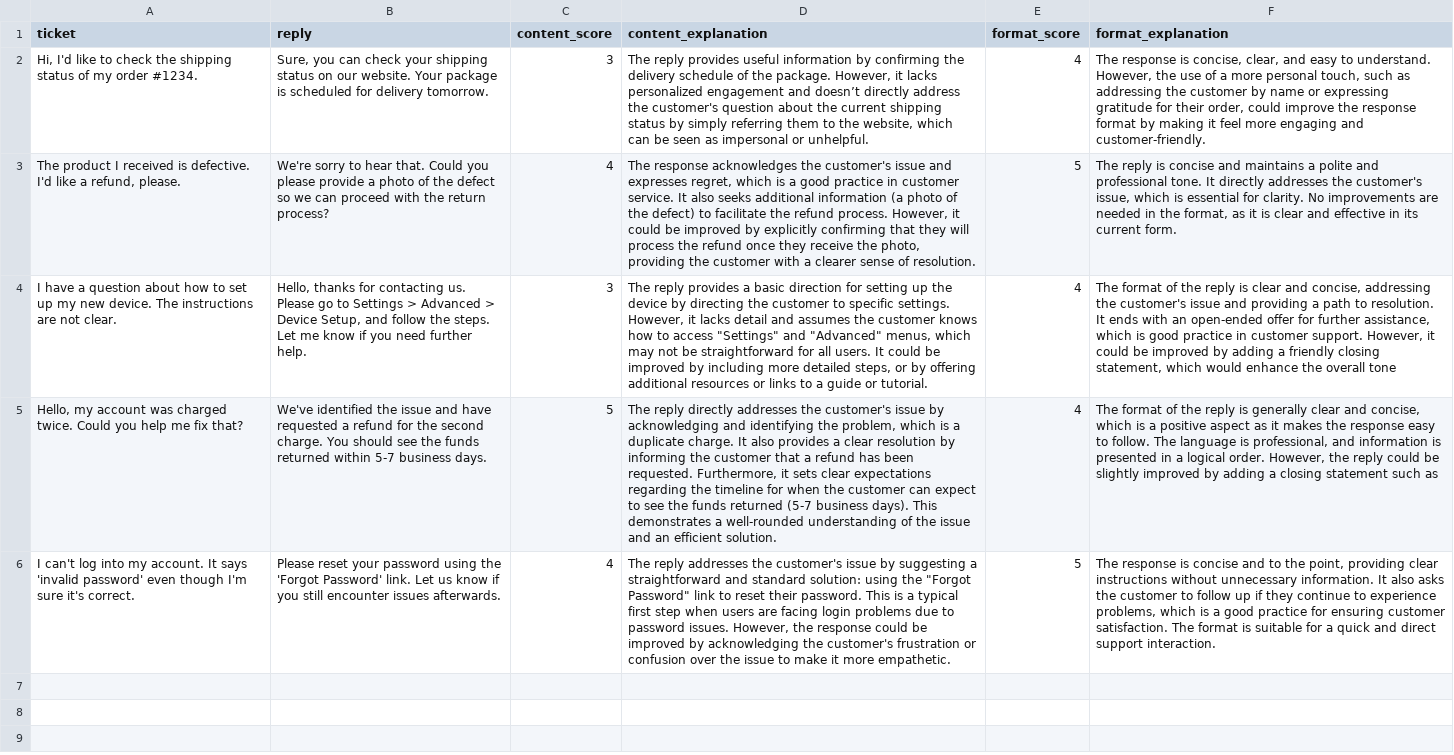
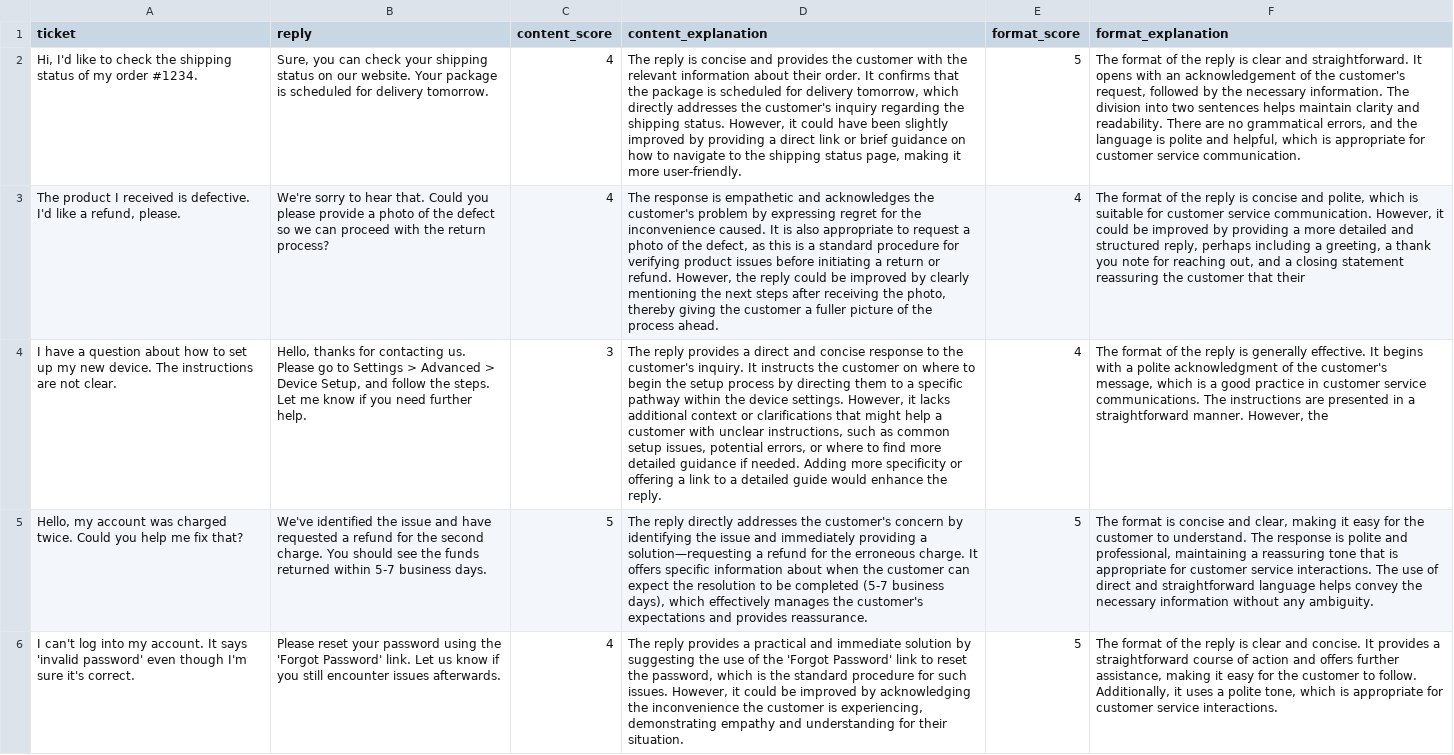
Before and after one commit to developcarias/test-openai-python, a CSV file: tickets_evaluated.csv, drawn as a sheet; the diff names each change by its address in the sheet, - before the commit and + after, or states it on an @@ line.

```diff
--- a/tickets_evaluated.csv
+++ b/tickets_evaluated.csv
-C2 (content_score): 3
+C2 (content_score): 4
-D2 (content_explanation): The reply provides useful information by confirming the delivery schedule of the package. However, it lacks personalized engagement and doesn’t directly address the customer's question about the current shipping status by simply referring them to the website, which can be seen as impersonal or unhelpful.
+D2 (content_explanation): The reply is concise and provides the customer with the relevant information about their order. It confirms that the package is scheduled for delivery tomorrow, which directly addresses the customer's inquiry regarding the shipping status. However, it could have been slightly improved by providing a direct link or brief guidance on how to navigate to the shipping status page, making it more user-friendly.
-E2 (format_score): 4
+E2 (format_score): 5
-F2 (format_explanation): The response is concise, clear, and easy to understand. However, the use of a more personal touch, such as addressing the customer by name or expressing gratitude for their order, could improve the response format by making it feel more engaging and customer-friendly.
+F2 (format_explanation): The format of the reply is clear and straightforward. It opens with an acknowledgement of the customer's request, followed by the necessary information. The division into two sentences helps maintain clarity and readability. There are no grammatical errors, and the language is polite and helpful, which is appropriate for customer service communication.
-D3 (content_explanation): The response acknowledges the customer's issue and expresses regret, which is a good practice in customer service. It also seeks additional information (a photo of the defect) to facilitate the refund process. However, it could be improved by explicitly confirming that they will process the refund once they receive the photo, providing the customer with a clearer sense of resolution.
+D3 (content_explanation): The response is empathetic and acknowledges the customer's problem by expressing regret for the inconvenience caused. It is also appropriate to request a photo of the defect, as this is a standard procedure for verifying product issues before initiating a return or refund. However, the reply could be improved by clearly mentioning the next steps after receiving the photo, thereby giving the customer a fuller picture of the process ahead.
-E3 (format_score): 5
+E3 (format_score): 4
-F3 (format_explanation): The reply is concise and maintains a polite and professional tone. It directly addresses the customer's issue, which is essential for clarity. No improvements are needed in the format, as it is clear and effective in its current form.
+F3 (format_explanation): The format of the reply is concise and polite, which is suitable for customer service communication. However, it could be improved by providing a more detailed and structured reply, perhaps including a greeting, a thank you note for reaching out, and a closing statement reassuring the customer that their
-D4 (content_explanation): …provides a basic direction for setting up the device by directing the customer to specific settings. However, it lacks detail and assumes the customer knows how to access "Settings" and "Advanced" menus, which may not be straightforward for all users. It could be improved by including more detailed steps, or by offering additional resources or links to a guide or tutorial.
+D4 (content_explanation): …provides a direct and concise response to the customer's inquiry. It instructs the customer on where to begin the setup process by directing them to a specific pathway within the device settings. However, it lacks additional context or clarifications that might help a customer with unclear instructions, such as common setup issues, potential errors, or where to find more detailed guidance if needed. Adding more specificity or offering a link to a detailed guide would enhance the reply.
-F4 (format_explanation): …reply is clear and concise, addressing the customer's issue and providing a path to resolution. It ends with an open-ended offer for further assistance, which is good practice in customer support. However, it could be improved by adding a friendly closing statement, which would enhance the overall tone
+F4 (format_explanation): …reply is generally effective. It begins with a polite acknowledgment of the customer's message, which is a good practice in customer service communications. The instructions are presented in a straightforward manner. However, the
-D5 (content_explanation): …the customer's issue by acknowledging and identifying the problem, which is a duplicate charge. It also provides a clear resolution by informing the customer that a refund has been requested. Furthermore, it sets clear expectations regarding the timeline for when the customer can expect to see the funds returned (5-7 business days). This demonstrates a well-rounded understanding of the issue and an efficient solution.
+D5 (content_explanation): …the customer's concern by identifying the issue and immediately providing a solution—requesting a refund for the erroneous charge. It offers specific information about when the customer can expect the resolution to be completed (5-7 business days), which effectively manages the customer's expectations and provides reassurance.
-E5 (format_score): 4
+E5 (format_score): 5
-F5 (format_explanation): The format of the reply is generally clear and concise, which is a positive aspect as it makes the response easy to follow. The language is professional, and information is presented in a logical order. However, the reply could be slightly improved by adding a closing statement such as
+F5 (format_explanation): The format is concise and clear, making it easy for the customer to understand. The response is polite and professional, maintaining a reassuring tone that is appropriate for customer service interactions. The use of direct and straightforward language helps convey the necessary information without any ambiguity.
-D6 (content_explanation): The reply addresses the customer's issue by suggesting a straightforward and standard solution: using the "Forgot Password" link to reset their password. This is a typical first step when users are facing login problems due to password issues. However, the response could be improved by acknowledging the customer's frustration or confusion over the issue to make it more empathetic.
+D6 (content_explanation): The reply provides a practical and immediate solution by suggesting the use of the 'Forgot Password' link to reset the password, which is the standard procedure for such issues. However, it could be improved by acknowledging the inconvenience the customer is experiencing, demonstrating empathy and understanding for their situation.
-F6 (format_explanation): The response is concise and to the point, providing clear instructions without unnecessary information. It also asks the customer to follow up if they continue to experience problems, which is a good practice for ensuring customer satisfaction. The format is suitable for a quick and direct support interaction.
+F6 (format_explanation): The format of the reply is clear and concise. It provides a straightforward course of action and offers further assistance, making it easy for the customer to follow. Additionally, it uses a polite tone, which is appropriate for customer service interactions.
```
Also changed, not shown: 4 other files.
